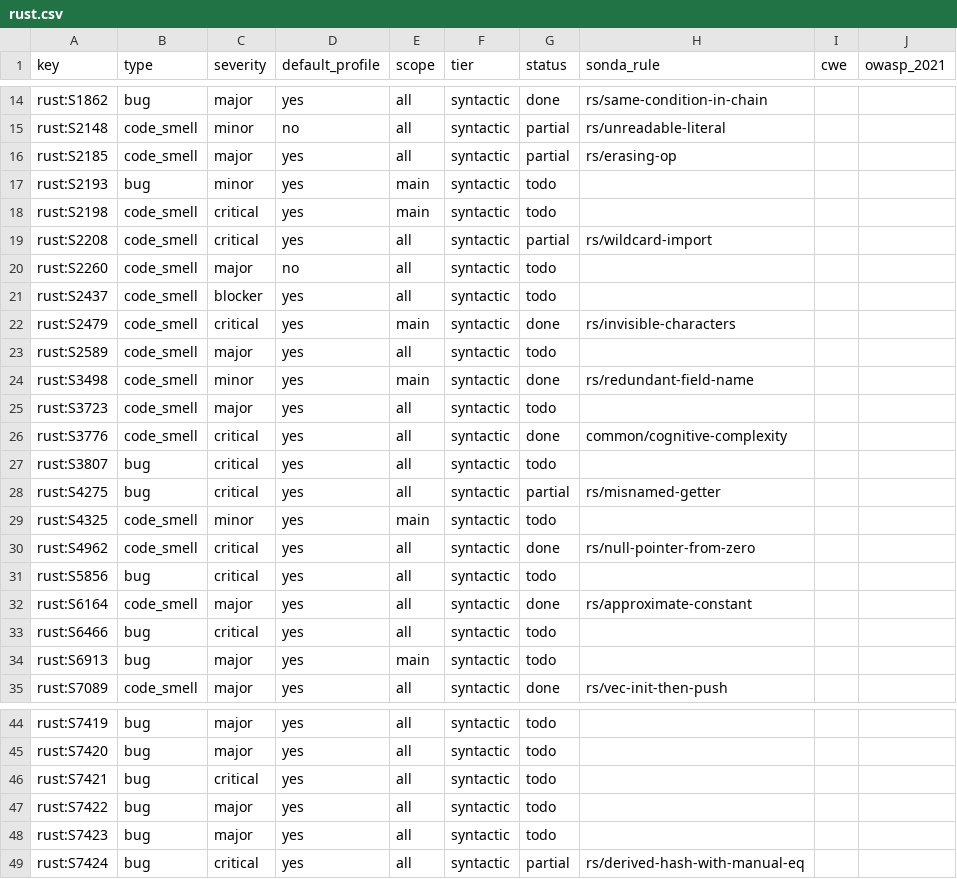
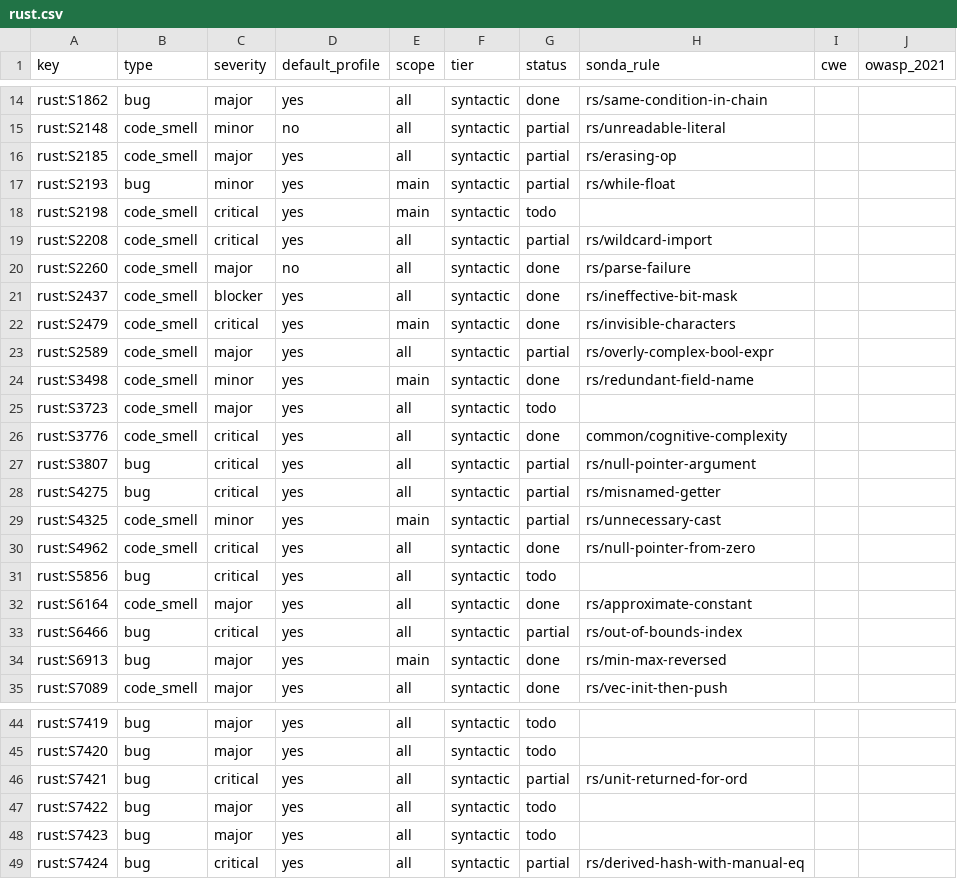
Before and after one commit to lvaoliveira/sonda, a CSV file: docs/sonar-parity/rust.csv, drawn as a sheet; only a part is shown, gaps mark what is left out; the diff covers the shown part only.

Commit message:
feat: nine more Rust rules, Clippy's correctness lints, checked on probes
Inconsistent open options, bad and ineffective bit masks, Hash beside
Borrow<str> and Borrow<[u8]>, recursive formatting, key closures returning
(), C-style overflow checks, eager transmutes, and byte counts passed as
element counts. Clippy, run in the oracle's container on probe files that
vary each pattern, settled what the documentation doesn't; every rule
matches it on every probe line, and the tests are those cases. A constant
declared per #[cfg] has no known value.

The oracle reports a lint inside a standard macro at the crate's call, and
the parity table counts #349's rules too.

```diff
--- a/docs/sonar-parity/rust.csv
+++ b/docs/sonar-parity/rust.csv
@@ -16,9 +16,9 @@ rust:S2148,code_smell,minor,no,all,syntactic,partial,rs/unreadable-literal,,
 rust:S2185,code_smell,major,yes,all,syntactic,partial,rs/erasing-op,,
-rust:S2193,bug,minor,yes,main,syntactic,todo,,,
+rust:S2193,bug,minor,yes,main,syntactic,partial,rs/while-float,,
 rust:S2198,code_smell,critical,yes,main,syntactic,todo,,,
 rust:S2208,code_smell,critical,yes,all,syntactic,partial,rs/wildcard-import,,
-rust:S2260,code_smell,major,no,all,syntactic,todo,,,
-rust:S2437,code_smell,blocker,yes,all,syntactic,todo,,,
+rust:S2260,code_smell,major,no,all,syntactic,done,rs/parse-failure,,
+rust:S2437,code_smell,blocker,yes,all,syntactic,done,rs/ineffective-bit-mask,,
 rust:S2479,code_smell,critical,yes,main,syntactic,done,rs/invisible-characters,,
-rust:S2589,code_smell,major,yes,all,syntactic,todo,,,
+rust:S2589,code_smell,major,yes,all,syntactic,partial,rs/overly-complex-bool-expr,,
 rust:S3498,code_smell,minor,yes,main,syntactic,done,rs/redundant-field-name,,
@@ -26,5 +26,5 @@ rust:S3723,code_smell,major,yes,all,syntactic,todo,,,
 rust:S3776,code_smell,critical,yes,all,syntactic,done,common/cognitive-complexity,,
-rust:S3807,bug,critical,yes,all,syntactic,todo,,,
+rust:S3807,bug,critical,yes,all,syntactic,partial,rs/null-pointer-argument,,
 rust:S4275,bug,critical,yes,all,syntactic,partial,rs/misnamed-getter,,
-rust:S4325,code_smell,minor,yes,main,syntactic,todo,,,
+rust:S4325,code_smell,minor,yes,main,syntactic,partial,rs/unnecessary-cast,,
 rust:S4962,code_smell,critical,yes,all,syntactic,done,rs/null-pointer-from-zero,,
@@ -32,4 +32,4 @@ rust:S5856,bug,critical,yes,all,syntactic,todo,,,
 rust:S6164,code_smell,major,yes,all,syntactic,done,rs/approximate-constant,,
-rust:S6466,bug,critical,yes,all,syntactic,todo,,,
-rust:S6913,bug,major,yes,main,syntactic,todo,,,
+rust:S6466,bug,critical,yes,all,syntactic,partial,rs/out-of-bounds-index,,
+rust:S6913,bug,major,yes,main,syntactic,done,rs/min-max-reversed,,
 rust:S7089,code_smell,major,yes,all,syntactic,done,rs/vec-init-then-push,,
@@ -45,3 +45,3 @@ rust:S7419,bug,major,yes,all,syntactic,todo,,,
 rust:S7420,bug,major,yes,all,syntactic,todo,,,
-rust:S7421,bug,critical,yes,all,syntactic,todo,,,
+rust:S7421,bug,critical,yes,all,syntactic,partial,rs/unit-returned-for-ord,,
 rust:S7422,bug,major,yes,all,syntactic,todo,,,
```
Also changed, not shown: 42 edited cells elsewhere in this file, 7 other files.
